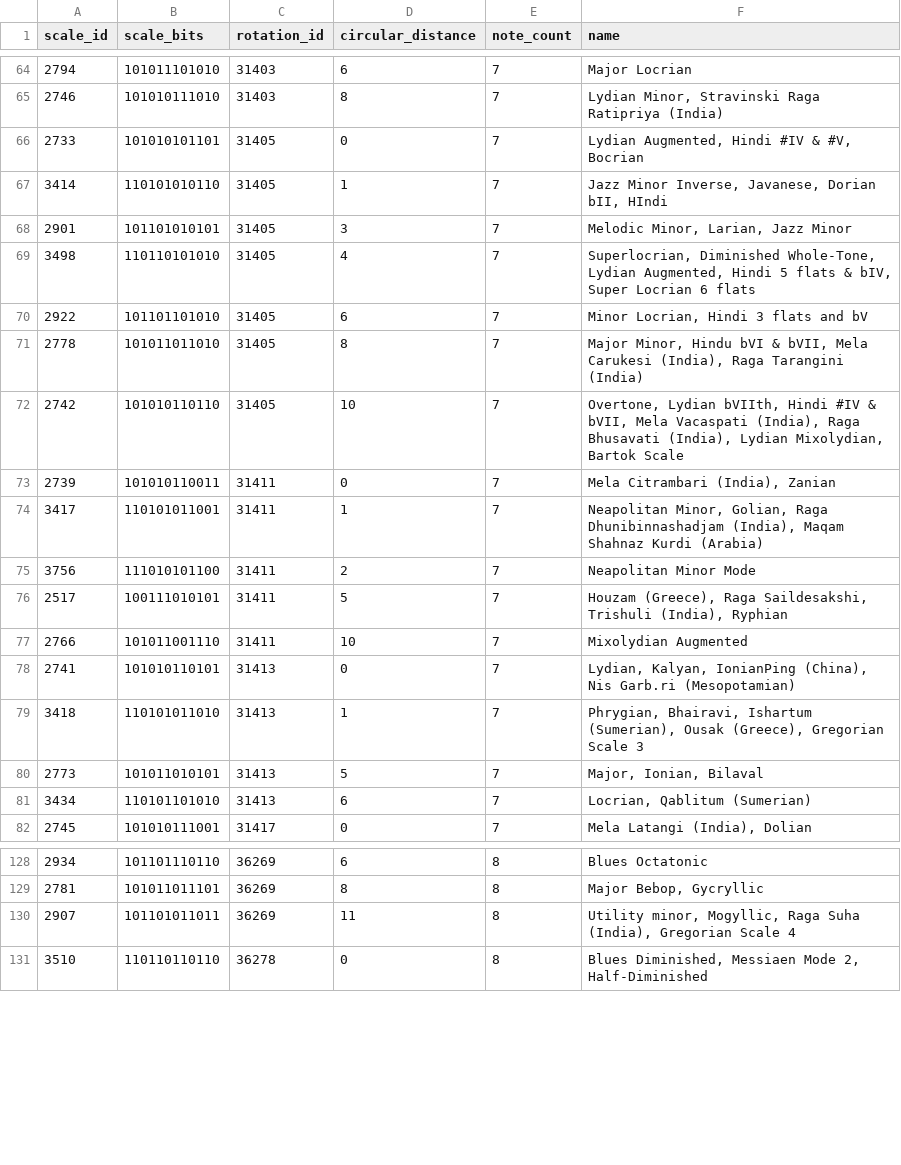
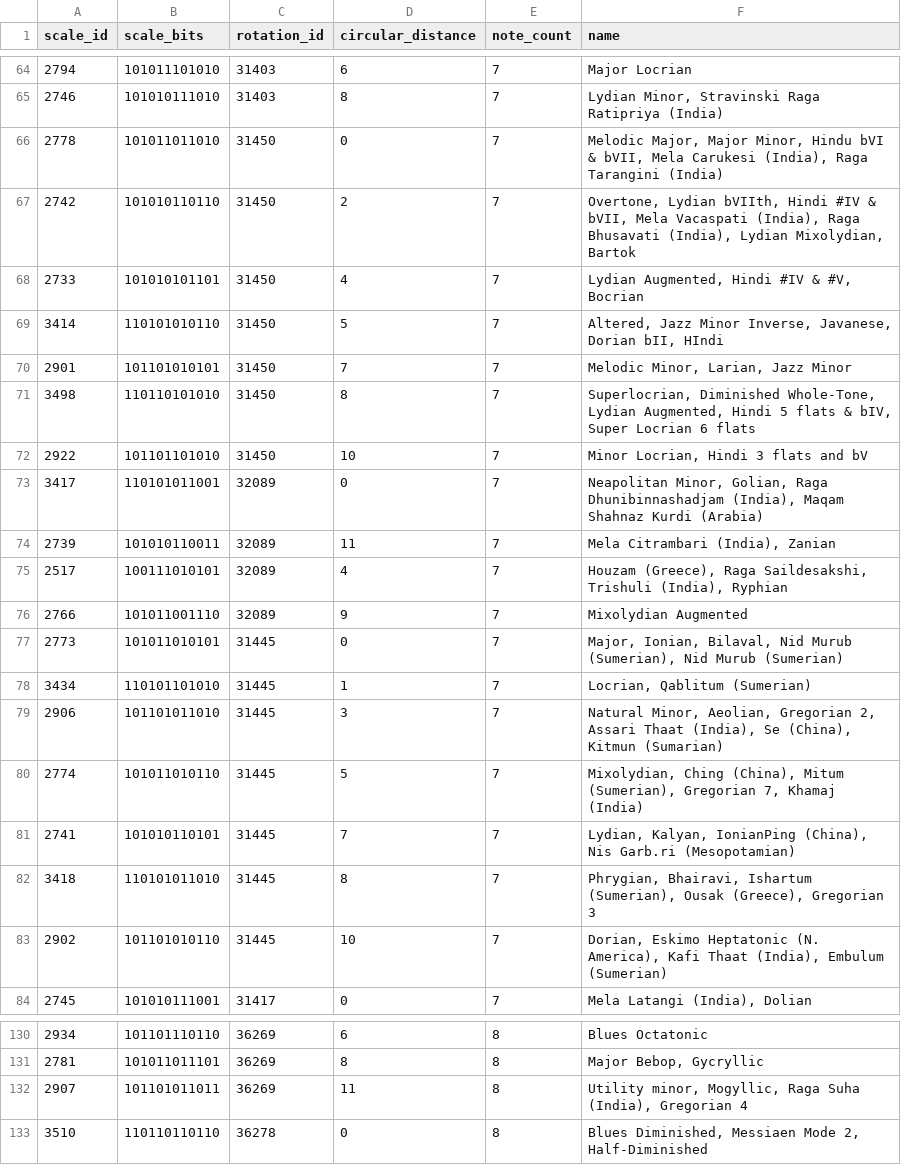
Before and after one commit to OhLeMatt/COM418-2022-CMProject, a CSV file: scale_researches/scale_final_data.csv, drawn as a sheet; only a part is shown, gaps mark what is left out; the diff covers the shown part only.

Commit message:
Changed note count filter position, reworked scale dataset to favor correct display of known scales

```diff
--- a/scale_researches/scale_final_data.csv
+++ b/scale_researches/scale_final_data.csv
@@ -65,18 +65,20 @@ scale_id,scale_bits,rotation_id,circular_distance,note_count,name
 2746,101010111010,31403,8,7,"Lydian Minor, Stravinski Raga Ratipriya (India)"
-2733,101010101101,31405,0,7,"Lydian Augmented, Hindi #IV & #V, Bocrian"
-3414,110101010110,31405,1,7,"Jazz Minor Inverse, Javanese, Dorian bII, HIndi"
-2901,101101010101,31405,3,7,"Melodic Minor, Larian, Jazz Minor"
-3498,110110101010,31405,4,7,"Superlocrian, Diminished Whole-Tone, Lydian Augmented, Hindi 5 flats & bIV, Super Locrian 6 flats"
-2922,101101101010,31405,6,7,"Minor Locrian, Hindi 3 flats and bV"
-2778,101011011010,31405,8,7,"Major Minor, Hindu bVI & bVII, Mela Carukesi (India), Raga Tarangini (India)"
-2742,101010110110,31405,10,7,"Overtone, Lydian bVIIth, Hindi #IV & bVII, Mela Vacaspati (India), Raga Bhusavati (India), Lydian Mixolydian, Bartok Scale"
-2739,101010110011,31411,0,7,"Mela Citrambari (India), Zanian"
-3417,110101011001,31411,1,7,"Neapolitan Minor, Golian, Raga Dhunibinnashadjam (India), Maqam Shahnaz Kurdi (Arabia)"
-3756,111010101100,31411,2,7,Neapolitan Minor Mode
-2517,100111010101,31411,5,7,"Houzam (Greece), Raga Saildesakshi, Trishuli (India), Ryphian"
-2766,101011001110,31411,10,7,Mixolydian Augmented
-2741,101010110101,31413,0,7,"Lydian, Kalyan, IonianPing (China), Nis Garb.ri (Mesopotamian)"
-3418,110101011010,31413,1,7,"Phrygian, Bhairavi, Ishartum (Sumerian), Ousak (Greece), Gregorian Scale 3"
-2773,101011010101,31413,5,7,"Major, Ionian, Bilaval"
-3434,110101101010,31413,6,7,"Locrian, Qablitum (Sumerian)"
+2778,101011011010,31450,0,7,"Melodic Major, Major Minor, Hindu bVI & bVII, Mela Carukesi (India), Raga Tarangini (India)"
+2742,101010110110,31450,2,7,"Overtone, Lydian bVIIth, Hindi #IV & bVII, Mela Vacaspati (India), Raga Bhusavati (India), Lydian Mixolydian, Bartok"
+2733,101010101101,31450,4,7,"Lydian Augmented, Hindi #IV & #V, Bocrian"
+3414,110101010110,31450,5,7,"Altered, Jazz Minor Inverse, Javanese, Dorian bII, HIndi"
+2901,101101010101,31450,7,7,"Melodic Minor, Larian, Jazz Minor"
+3498,110110101010,31450,8,7,"Superlocrian, Diminished Whole-Tone, Lydian Augmented, Hindi 5 flats & bIV, Super Locrian 6 flats"
+2922,101101101010,31450,10,7,"Minor Locrian, Hindi 3 flats and bV"
+3417,110101011001,32089,0,7,"Neapolitan Minor, Golian, Raga Dhunibinnashadjam (India), Maqam Shahnaz Kurdi (Arabia)"
+2739,101010110011,32089,11,7,"Mela Citrambari (India), Zanian"
+2517,100111010101,32089,4,7,"Houzam (Greece), Raga Saildesakshi, Trishuli (India), Ryphian"
+2766,101011001110,32089,9,7,Mixolydian Augmented
+2773,101011010101,31445,0,7,"Major, Ionian, Bilaval, Nid Murub (Sumerian), Nid Murub (Sumerian)"
+3434,110101101010,31445,1,7,"Locrian, Qablitum (Sumerian)"
+2906,101101011010,31445,3,7,"Natural Minor, Aeolian, Gregorian 2, Assari Thaat (India), Se (China), Kitmun (Sumarian)"
+2774,101011010110,31445,5,7,"Mixolydian, Ching (China), Mitum (Sumerian), Gregorian 7, Khamaj (India)"
+2741,101010110101,31445,7,7,"Lydian, Kalyan, IonianPing (China), Nis Garb.ri (Mesopotamian)"
+3418,110101011010,31445,8,7,"Phrygian, Bhairavi, Ishartum (Sumerian), Ousak (Greece), Gregorian 3"
+2902,101101010110,31445,10,7,"Dorian, Eskimo Heptatonic (N. America), Kafi Thaat (India), Embulum (Sumerian)"
 2745,101010111001,31417,0,7,"Mela Latangi (India), Dolian"
@@ -129,3 +131,3 @@ scale_id,scale_bits,rotation_id,circular_distance,note_count,name
 2781,101011011101,36269,8,8,"Major Bebop, Gycryllic"
-2907,101101011011,36269,11,8,"Utility minor, Mogyllic, Raga Suha (India), Gregorian Scale 4"
+2907,101101011011,36269,11,8,"Utility minor, Mogyllic, Raga Suha (India), Gregorian 4"
 3510,110110110110,36278,0,8,"Blues Diminished, Messiaen Mode 2, Half-Diminished"
```
Also changed, not shown: 3 added rows, 3 removed rows and 21 edited cells elsewhere in this file, 12 other files.
